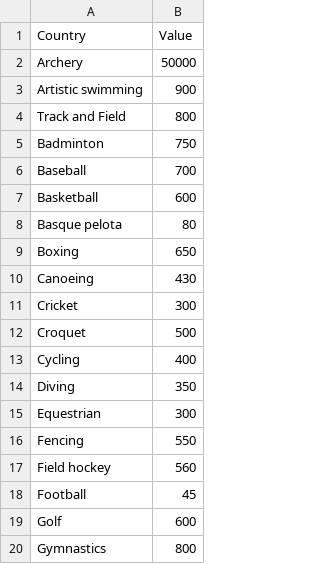
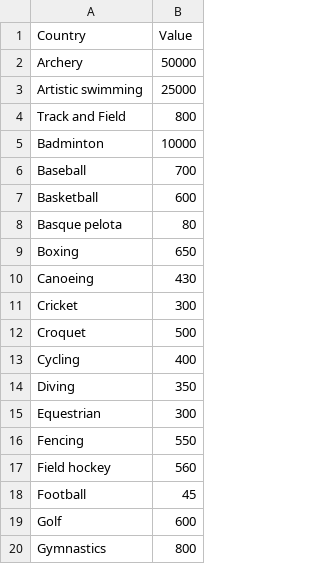
Before and after one commit to jimenezcj31/sunburts, a CSV file: Book1.csv, drawn as a sheet.

Commit message:
Update Book1.csv

```diff
--- a/Book1.csv
+++ b/Book1.csv
@@ -2,5 +2,5 @@
 Archery, 50000
-Artistic swimming, 900
+Artistic swimming, 25000
 Track and Field, 800
-Badminton, 750
+Badminton, 10000
 Baseball, 700
```
